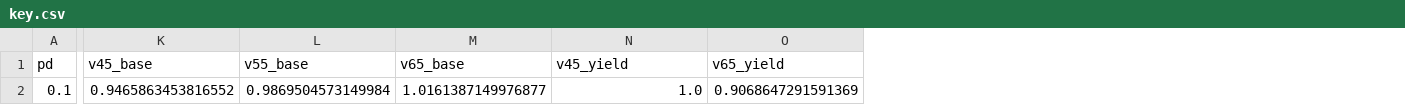
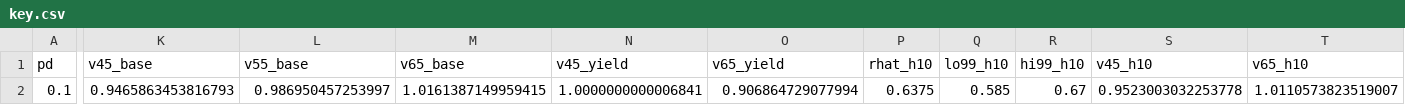
Before and after one commit to scottonchain/microcredit-theory, a CSV file: lending-equilibrium/data/robust/pd10/key.csv, drawn as a sheet; only a part is shown, gaps mark what is left out; the diff names each change by its address in the sheet, - before the commit and + after, or states it on an @@ line.

```diff
--- a/lending-equilibrium/data/robust/pd10/key.csv
+++ b/lending-equilibrium/data/robust/pd10/key.csv
+column P (rhat_h10), row 2: 0.6375
+column Q (lo99_h10), row 2: 0.585
+column R (hi99_h10), row 2: 0.67
+column S (v45_h10), row 2: 0.9523003032253778
+column T (v65_h10), row 2: 1.0110573823519007
-K2 (v45_base): 0.9465863453816552
+K2 (v45_base): 0.9465863453816793
-L2 (v55_base): 0.9869504573149984
+L2 (v55_base): 0.986950457253997
-M2 (v65_base): 1.0161387149976877
+M2 (v65_base): 1.0161387149959415
-N2 (v45_yield): 1.0
+N2 (v45_yield): 1.0000000000006841
-O2 (v65_yield): 0.9068647291591369
+O2 (v65_yield): 0.906864729077994
```
Also changed, not shown: lending-equilibrium/data/equilibrium_curves.csv, lending-equilibrium/data/equilibrium_summary.csv, 34 other files.
